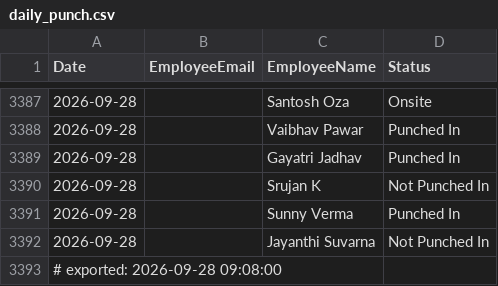
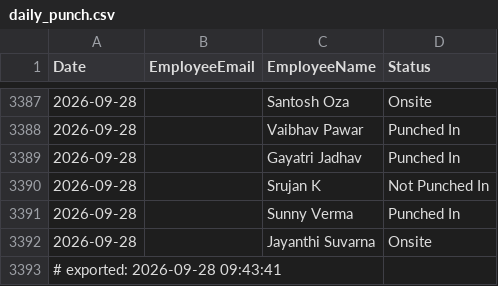
Before and after one commit to buvi-tetranetics/tetranetics-hr-portal, a CSV file: daily_punch.csv, drawn as a sheet; only a part is shown, gaps mark what is left out.

Commit message:
Update leave data

```diff
--- a/daily_punch.csv
+++ b/daily_punch.csv
@@ -3391,3 +3391,3 @@ Date,EmployeeEmail,EmployeeName,Status
 2026-09-28,,Sunny Verma,Punched In
-2026-09-28,,Jayanthi Suvarna,Not Punched In
-# exported: 2026-09-28 09:08:00
+2026-09-28,,Jayanthi Suvarna,Onsite
+# exported: 2026-09-28 09:43:41
```
Also changed, not shown: powerapps_data.csv.
